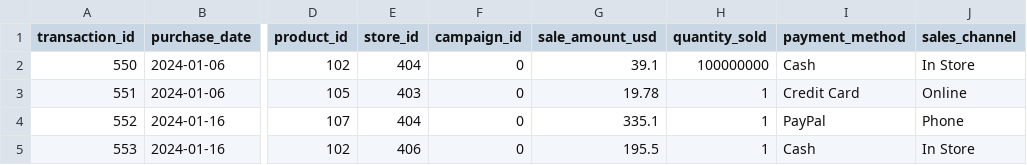
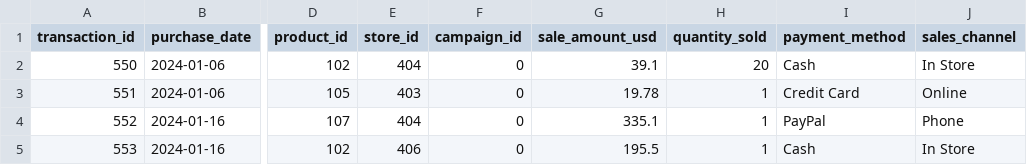
Before and after one commit to BethSpornitz/smart-store-bethspornitz, a CSV file: data/prepared/sales_data.csv, drawn as a sheet; only a part is shown, gaps mark what is left out; the diff names each change by its address in the sheet, - before the commit and + after, or states it on an @@ line.

```diff
--- a/data/prepared/sales_data.csv
+++ b/data/prepared/sales_data.csv
-H2 (quantity_sold): 100000000
+H2 (quantity_sold): 20
```
Also changed, not shown: 5 other files.
